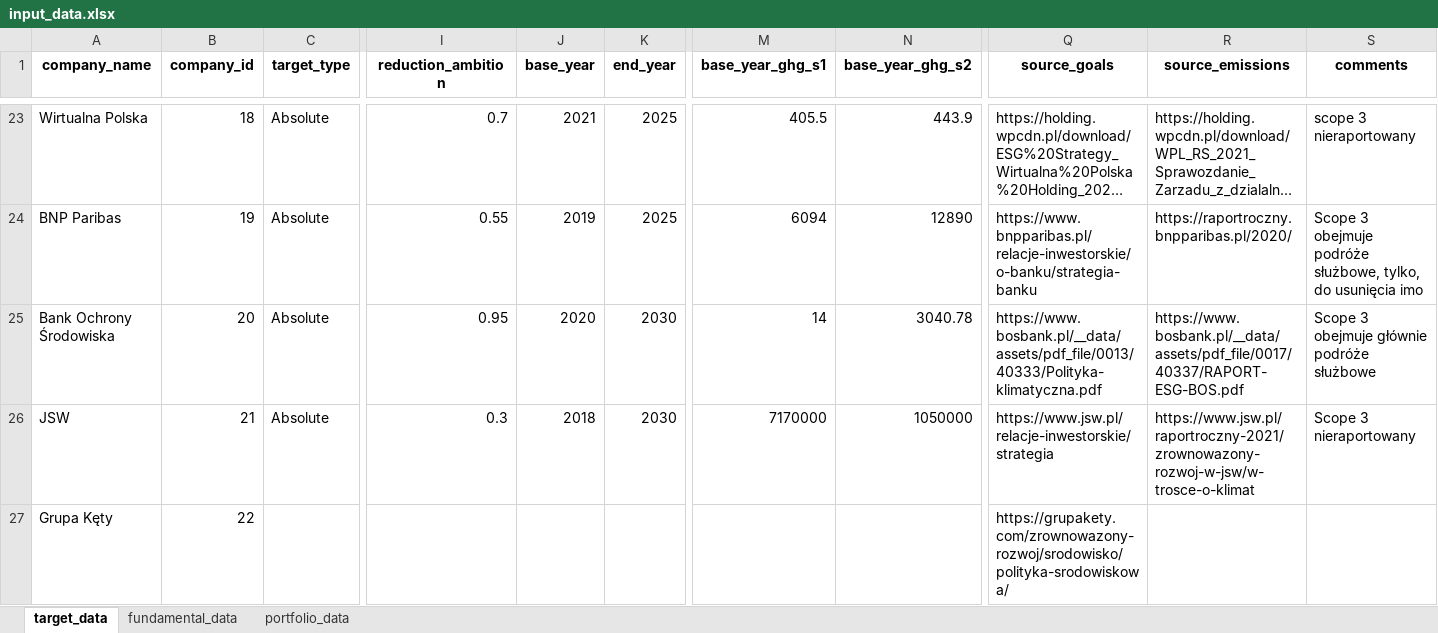
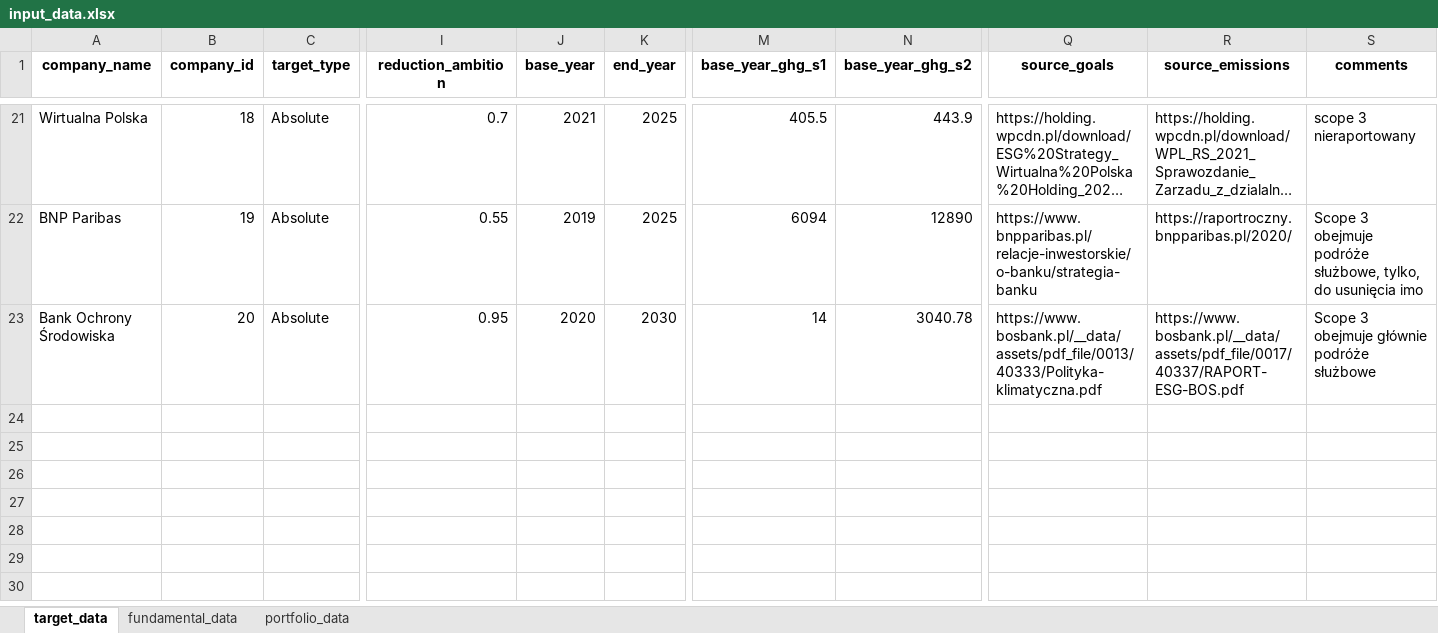
Before and after one commit to instrat-pl/temperature-scoring, an Excel workbook: data/clean/input_data.xlsx, sheet target_data, drawn as a sheet; only a part is shown, gaps mark what is left out; long unchanged cells end in …; values as stored, in another font and other column widths than the file's, no borders; rows hold the shown columns only; the diff covers the shown part only; the diff names each change by its address in the sheet, - before the commit and + after, or states it on an @@ line.

```diff
--- a/data/clean/input_data.xlsx (sheet target_data)
+++ b/data/clean/input_data.xlsx (sheet target_data)
-row 26: JSW | 21 | Absolute | 0.3 | 2018 | 2030 | 7170000 | 1050000 | https://www.jsw.pl/relacje-inwestorskie/strategia | https://www.jsw.pl/raportroczny-2021/zrownowazony-rozwoj-w-jsw/w-trosce-o-klimat | Scope 3 nieraportowany
-row 27: Grupa Kęty | 22 |  |  |  |  |  |  | https://grupakety.com/zrownowazony-rozwoj/srodowisko/polityka-srodowiskowa/
```
Also changed, not shown: 4 removed rows and 2 edited cells elsewhere in this sheet, sheet fundamental_data, sheet portfolio_data, data/clean/output_data.xlsx, 13 other files.
